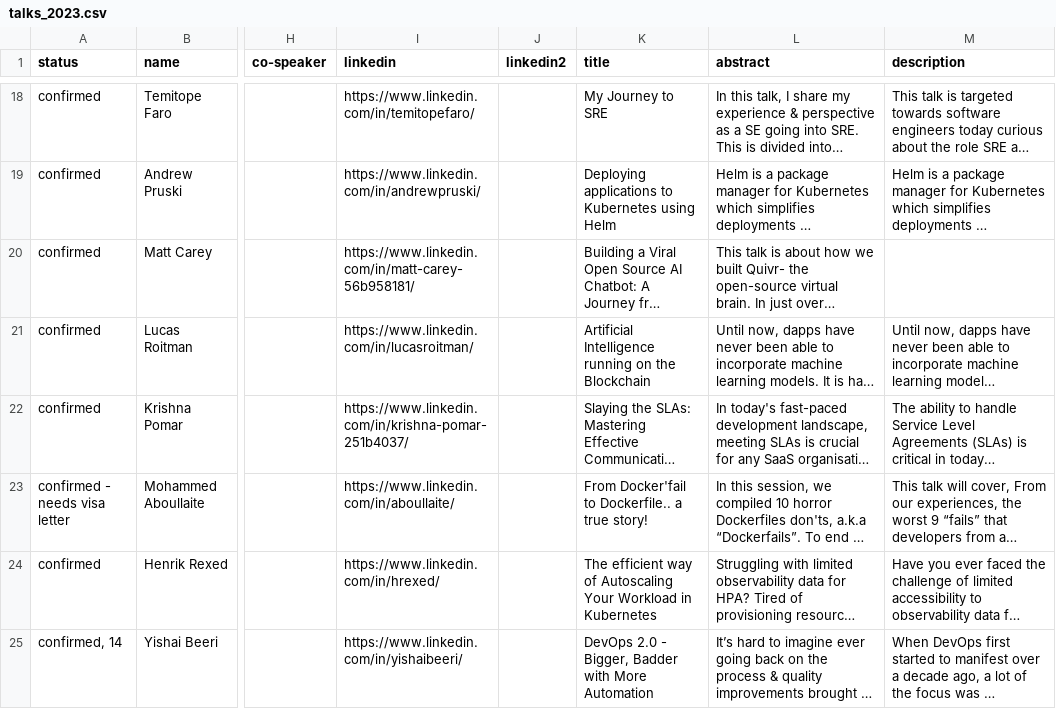
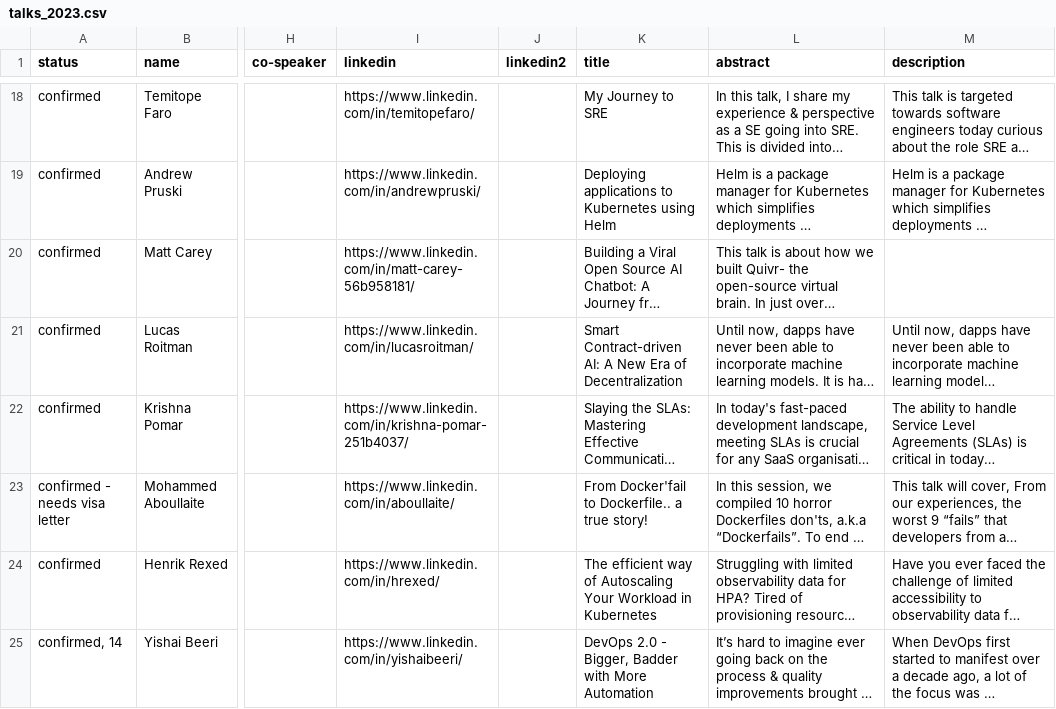
Before and after one commit to sreday/website, a CSV file: _db/talks_2023.csv, drawn as a sheet; only a part is shown, gaps mark what is left out; long unchanged cells end in …; the diff names each change by its address in the sheet, - before the commit and + after, or states it on an @@ line.

Commit message:
Add files via upload

```diff
--- a/_db/talks_2023.csv
+++ b/_db/talks_2023.csv
-K21 (title): Artificial Intelligence running on the Blockchain
+K21 (title): Smart Contract-driven AI: A New Era of Decentralization
```
